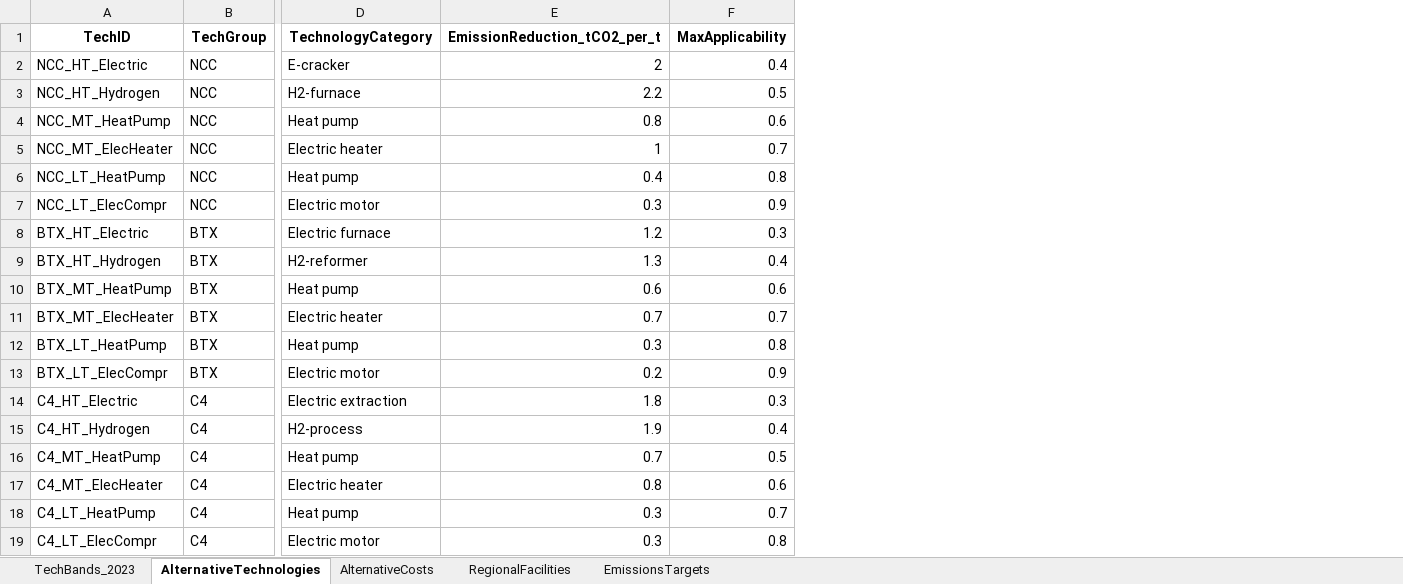
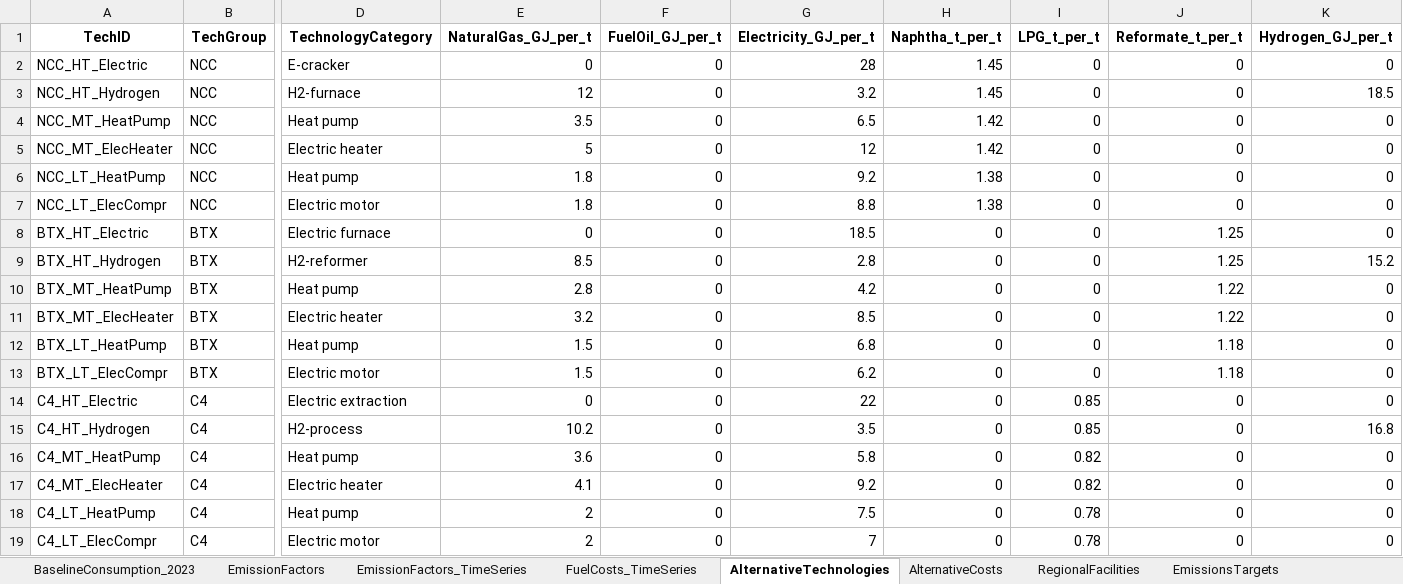
Before and after one commit to PLANiT-Institute/petrochemical_macc_2025, an Excel workbook: data/Korea_Petrochemical_MACC_Database.xlsx, sheet AlternativeTechnologies, drawn as a sheet; only a part is shown, gaps mark what is left out; values as stored, in another font and other column widths than the file's, no borders; removed rows and columns are numbered as before the commit, all else as after; the diff names each change by its address in the sheet, - before the commit and + after, or states it on an @@ line.

```diff
--- a/data/Korea_Petrochemical_MACC_Database.xlsx (sheet AlternativeTechnologies)
+++ b/data/Korea_Petrochemical_MACC_Database.xlsx (sheet AlternativeTechnologies)
-sheet tab: TechBands_2023
+sheet tab: BaselineConsumption_2023
+sheet tab: EmissionFactors
+sheet tab: EmissionFactors_TimeSeries
+sheet tab: FuelCosts_TimeSeries
-column E (EmissionReduction_tCO2_per_t), rows 2-19: 2 | 2.2 | 0.8 | 1 | 0.4 | 0.3 | 1.2 | 1.3 | 0.6 | 0.7 | 0.3 | 0.2 | 1.8 | 1.9 | 0.7 | 0.8 | 0.3 | 0.3
-column F (MaxApplicability), rows 2-19: 0.4 | 0.5 | 0.6 | 0.7 | 0.8 | 0.9 | 0.3 | 0.4 | 0.6 | 0.7 | 0.8 | 0.9 | 0.3 | 0.4 | 0.5 | 0.6 | 0.7 | 0.8
+column E (NaturalGas_GJ_per_t), rows 2-19: 0 | 12 | 3.5 | 5 | 1.8 | 1.8 | 0 | 8.5 | 2.8 | 3.2 | 1.5 | 1.5 | 0 | 10.2 | 3.6 | 4.1 | 2 | 2
+column F (FuelOil_GJ_per_t), rows 2-19: all 0
+column G (Electricity_GJ_per_t), rows 2-19: 28 | 3.2 | 6.5 | 12 | 9.2 | 8.8 | 18.5 | 2.8 | 4.2 | 8.5 | 6.8 | 6.2 | 22 | 3.5 | 5.8 | 9.2 | 7.5 | 7
+column H (Naphtha_t_per_t), rows 2-19: 1.45 | 1.45 | 1.42 | 1.42 | 1.38 | 1.38 | 0 | 0 | 0 | 0 | 0 | 0 | 0 | 0 | 0 | 0 | 0 | 0
+column I (LPG_t_per_t), rows 2-19: 0 | 0 | 0 | 0 | 0 | 0 | 0 | 0 | 0 | 0 | 0 | 0 | 0.85 | 0.85 | 0.82 | 0.82 | 0.78 | 0.78
+column J (Reformate_t_per_t), rows 2-19: 0 | 0 | 0 | 0 | 0 | 0 | 1.25 | 1.25 | 1.22 | 1.22 | 1.18 | 1.18 | 0 | 0 | 0 | 0 | 0 | 0
+column K (Hydrogen_GJ_per_t), rows 2-19: 0 | 18.5 | 0 | 0 | 0 | 0 | 0 | 15.2 | 0 | 0 | 0 | 0 | 0 | 16.8 | 0 | 0 | 0 | 0
```
Also changed, not shown: sheet BaselineConsumption_2023, sheet EmissionsTargets, 26 other files.
